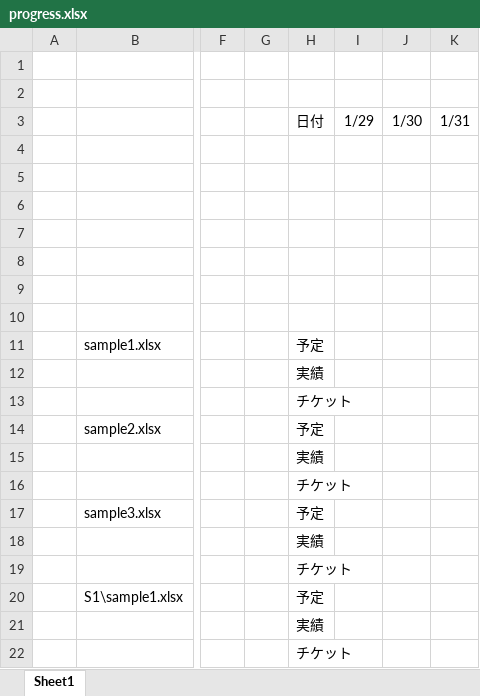
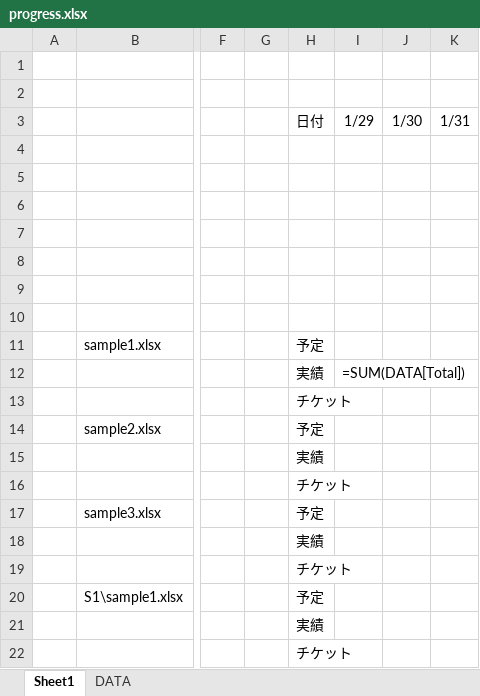
Before and after one commit to y24/TestProgressRecord, an Excel workbook: input_sample/progress.xlsx, sheet Sheet1, drawn as a sheet; only a part is shown, gaps mark what is left out; values as stored, in another font and other column widths than the file's, no borders; formulas without a stored value are shown as written; the diff names each change by its address in the sheet, - before the commit and + after, or states it on an @@ line.

```diff
--- a/input_sample/progress.xlsx (sheet Sheet1)
+++ b/input_sample/progress.xlsx (sheet Sheet1)
+sheet tab: DATA
-I12: (empty)
+I12: =SUM(DATA[Total])
```
Also changed, not shown: input_sample/sample3.xlsx, 6 other files.
